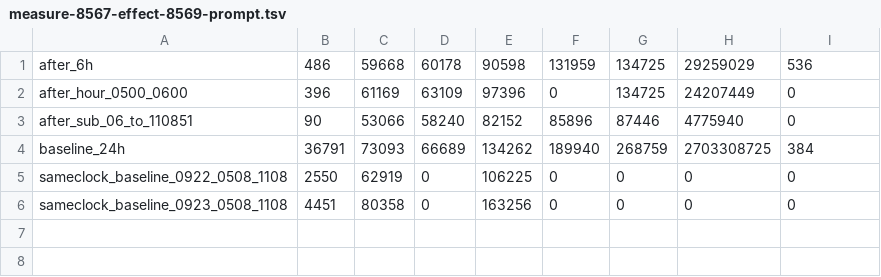
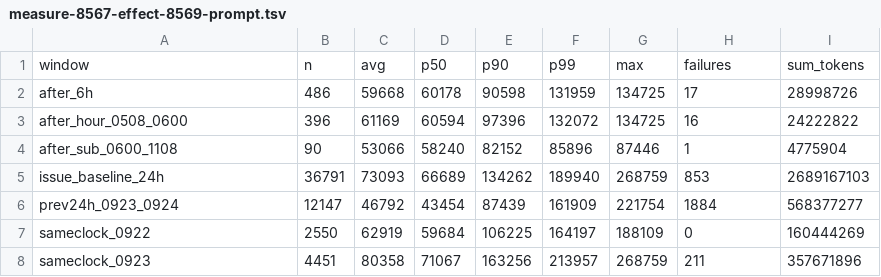
Before and after one commit to Nishfleet/fleet-ops, a TSV file: docs/reports/measure-8567-effect-8569-prompt.tsv, drawn as a sheet.

```diff
--- a/docs/reports/measure-8567-effect-8569-prompt.tsv
+++ b/docs/reports/measure-8567-effect-8569-prompt.tsv
@@ -1,6 +1,8 @@
-after_6h|486|59668|60178|90598|131959|134725|29259029|536
-after_hour_0500_0600|396|61169|63109|97396|0|134725|24207449|0
-after_sub_06_to_110851|90|53066|58240|82152|85896|87446|4775940|0
-baseline_24h|36791|73093|66689|134262|189940|268759|2703308725|384
-sameclock_baseline_0922_0508_1108|2550|62919|0|106225|0|0|0|0
-sameclock_baseline_0923_0508_1108|4451|80358|0|163256|0|0|0|0
+window|n|avg|p50|p90|p99|max|failures|sum_tokens
+after_6h|486|59668|60178|90598|131959|134725|17|28998726
+after_hour_0508_0600|396|61169|60594|97396|132072|134725|16|24222822
+after_sub_0600_1108|90|53066|58240|82152|85896|87446|1|4775904
+issue_baseline_24h|36791|73093|66689|134262|189940|268759|853|2689167103
+prev24h_0923_0924|12147|46792|43454|87439|161909|221754|1884|568377277
+sameclock_0922|2550|62919|59684|106225|164197|188109|0|160444269
+sameclock_0923|4451|80358|71067|163256|213957|268759|211|357671896
```
Also changed, not shown: docs/reports/measure-8567-effect-8569-hourly.tsv, 1 other file.
